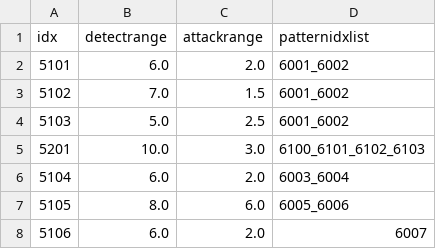
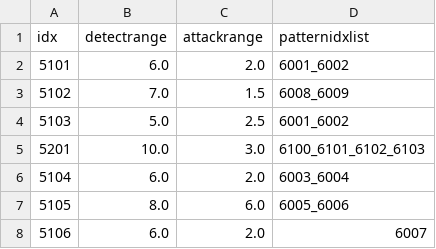
Before and after one commit to KangSungKyu/TP2, a CSV file: Assets/Datas/MonsterBaseData.csv, drawn as a sheet.

```diff
--- a/Assets/Datas/MonsterBaseData.csv
+++ b/Assets/Datas/MonsterBaseData.csv
@@ -2,3 +2,3 @@ idx,detectrange,attackrange,patternidxlist
 5101,6.0,2.0,6001_6002
-5102,7.0,1.5,6001_6002
+5102,7.0,1.5,6008_6009
 5103,5.0,2.5,6001_6002
```
Also changed, not shown: Assets/Datas/MonsterPatternData.csv, Assets/Datas/SkillData.csv, 25 other files.
